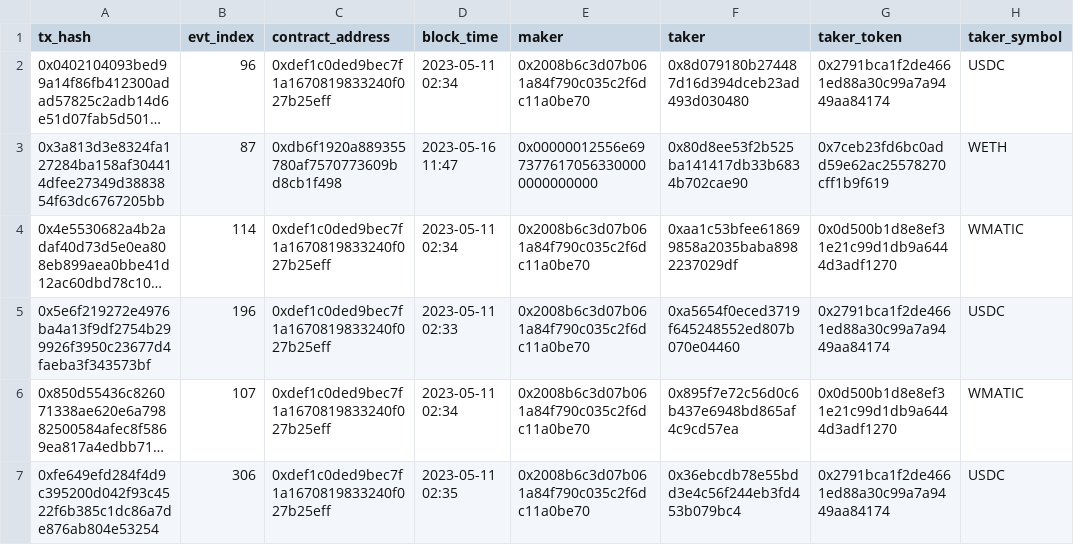
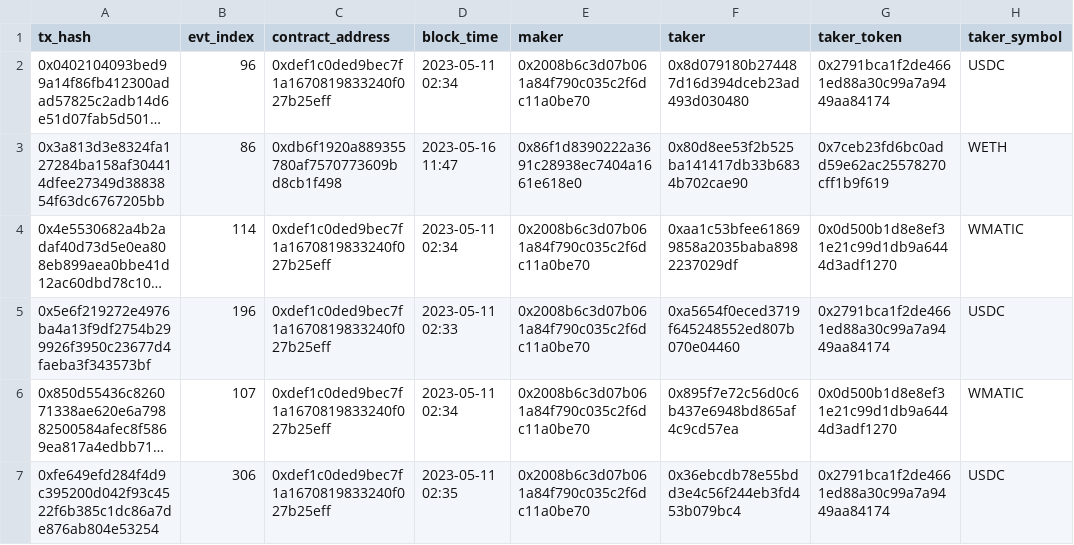
Before and after one commit to olgafetisova/spellbook, a CSV file: seeds/zeroex/polygon/zeroex_polygon_api_fills_sample.csv, drawn as a sheet; only a part is shown; long unchanged cells end in …; the diff names each change by its address in the sheet, - before the commit and + after, or states it on an @@ line.

```diff
--- a/seeds/zeroex/polygon/zeroex_polygon_api_fills_sample.csv
+++ b/seeds/zeroex/polygon/zeroex_polygon_api_fills_sample.csv
-B3 (evt_index): 87
+B3 (evt_index): 86
-E3 (maker): 0x00000012556e6973776170563300000000000000
+E3 (maker): 0x86f1d8390222a3691c28938ec7404a1661e618e0
```
Also changed, not shown: seeds/zeroex/optimism/zeroex_optimism_api_fills_sample.csv, 5 other files.
